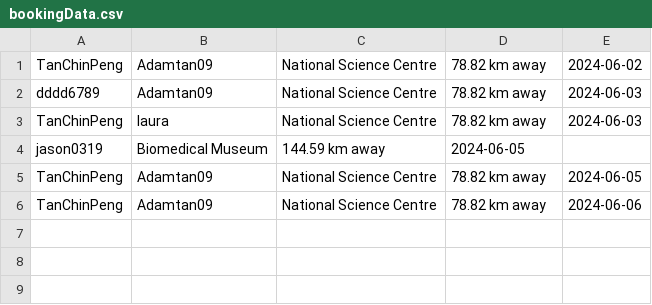
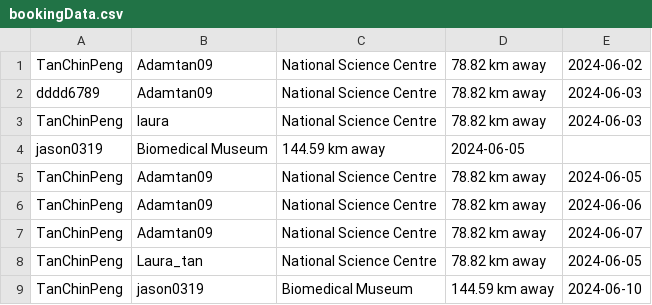
Before and after one commit to RextonRZ/HACKING-THE-FUTURE-WIA1002-Group-Assignment, a CSV file: src/main/java/Data/bookingData.csv, drawn as a sheet.

Commit message:
update booking

```diff
--- a/src/main/java/Data/bookingData.csv
+++ b/src/main/java/Data/bookingData.csv
@@ -6 +6,4 @@ TanChinPeng,Adamtan09,National Science Centre,78.82 km away,2024-06-05
 TanChinPeng,Adamtan09,National Science Centre,78.82 km away,2024-06-06
+TanChinPeng,Adamtan09,National Science Centre,78.82 km away,2024-06-07
+TanChinPeng,Laura_tan,National Science Centre,78.82 km away,2024-06-05
+TanChinPeng,jason0319,Biomedical Museum,144.59 km away,2024-06-10
```
Also changed, not shown: 1 other file.
